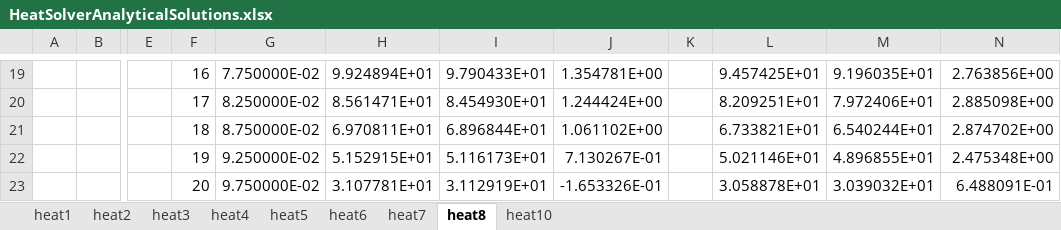
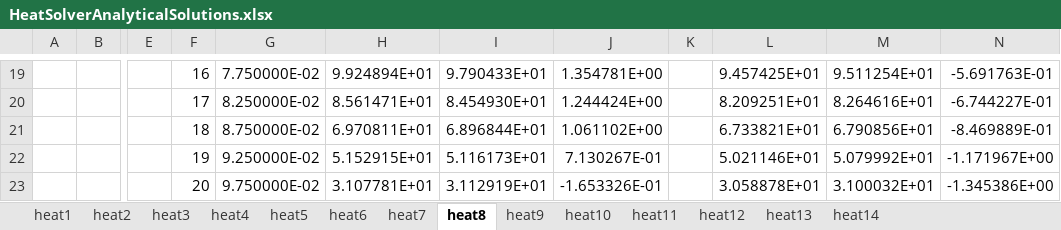
Before and after one commit to FrancisKhan/ALMOST, an Excel workbook: inputs/HeatSolverAnalyticalSolutions.xlsx, sheet heat8, drawn as a sheet; only a part is shown, gaps mark what is left out; values as stored, in another font and other column widths than the file's, no borders; the diff covers the shown part only; the diff names each change by its address in the sheet, - before the commit and + after, or states it on an @@ line.

Commit message:
Fix bug related to interface conductivity and cylinder heat solver implementation

```diff
--- a/inputs/HeatSolverAnalyticalSolutions.xlsx (sheet heat8)
+++ b/inputs/HeatSolverAnalyticalSolutions.xlsx (sheet heat8)
+sheet tab: heat9
+sheet tab: heat11
+sheet tab: heat12
+sheet tab: heat13
+sheet tab: heat14
-M19: 9.196035E+01
+M19: 9.511254E+01
-N19: 2.763856E+00
+N19: -5.691763E-01
-M20: 7.972406E+01
+M20: 8.264616E+01
-N20: 2.885098E+00
+N20: -6.744227E-01
-M21: 6.540244E+01
+M21: 6.790856E+01
-N21: 2.874702E+00
+N21: -8.469889E-01
-M22: 4.896855E+01
+M22: 5.079992E+01
-N22: 2.475348E+00
+N22: -1.171967E+00
-M23: 3.039032E+01
+M23: 3.100032E+01
-N23: 6.488091E-01
+N23: -1.345386E+00
```
Also changed, not shown: 31 edited cells elsewhere in this sheet, sheet heat10, charts or pictures, 9 other files.
